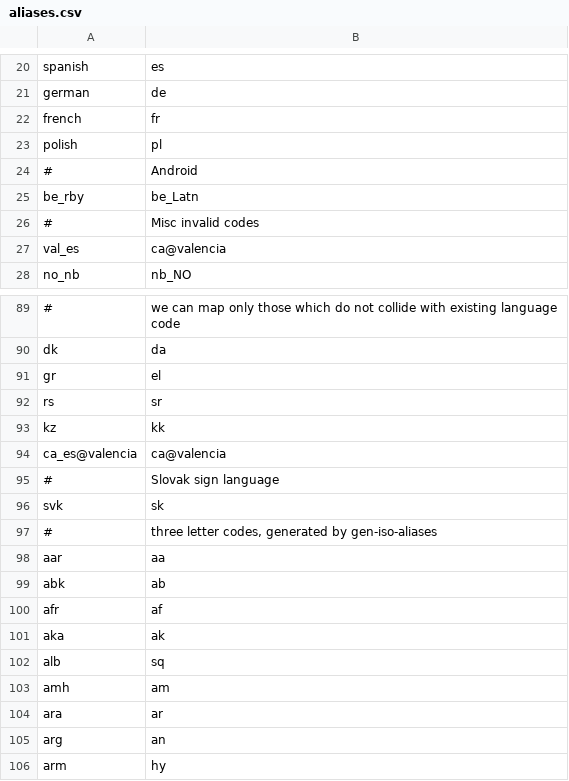
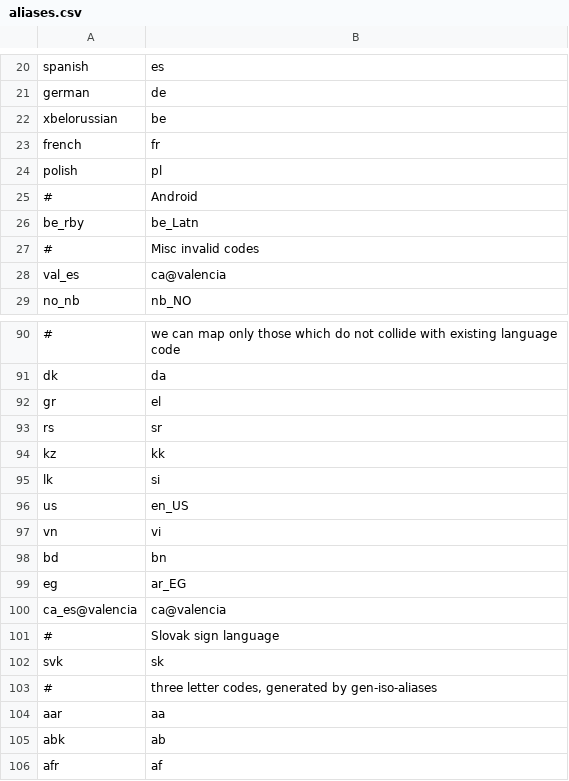
Before and after one commit to WeblateOrg/language-data, a CSV file: aliases.csv, drawn as a sheet; only a part is shown, gaps mark what is left out; the shorter side is filled out with more unchanged rows.

Commit message:
Add more country aliases

```diff
--- a/aliases.csv
+++ b/aliases.csv
@@ -21,2 +21,3 @@ spanish;es
 german;de
+xbelorussian;be
 french;fr
@@ -93,2 +94,7 @@ rs;sr
 kz;kk
+lk;si
+us;en_US
+vn;vi
+bd;bn
+eg;ar_EG
 ca_es@valencia;ca@valencia
```
